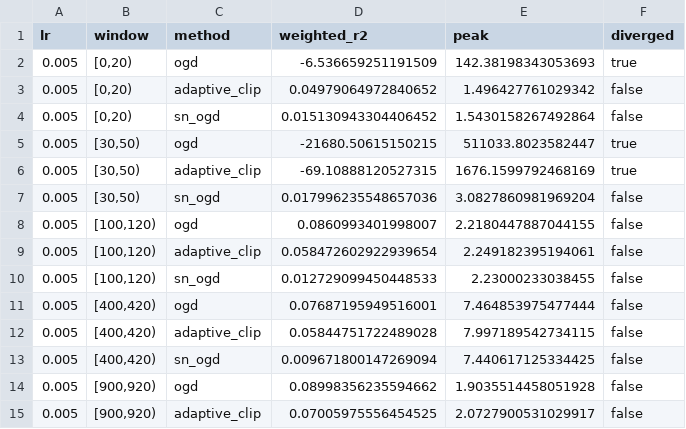
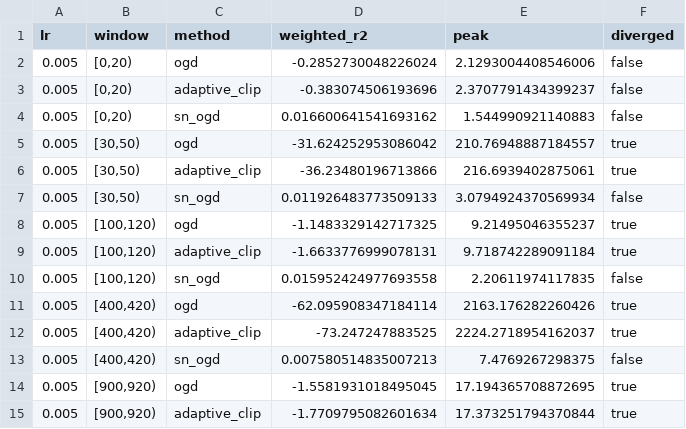
Before and after one commit to rafli-hl/dfsl, a CSV file: results/research/normalize_windows.csv, drawn as a sheet; only a part is shown; the diff covers the shown part only.

```diff
--- a/results/research/normalize_windows.csv
+++ b/results/research/normalize_windows.csv
@@ -1,15 +1,15 @@
 lr,window,method,weighted_r2,peak,diverged
-0.005,"[0,20)",ogd,-6.536659251191509,142.38198343053693,true
-0.005,"[0,20)",adaptive_clip,0.04979064972840652,1.496427761029342,false
-0.005,"[0,20)",sn_ogd,0.015130943304406452,1.5430158267492864,false
-0.005,"[30,50)",ogd,-21680.50615150215,511033.8023582447,true
-0.005,"[30,50)",adaptive_clip,-69.10888120527315,1676.1599792468169,true
-0.005,"[30,50)",sn_ogd,0.017996235548657036,3.0827860981969204,false
-0.005,"[100,120)",ogd,0.0860993401998007,2.2180447887044155,false
-0.005,"[100,120)",adaptive_clip,0.058472602922939654,2.249182395194061,false
-0.005,"[100,120)",sn_ogd,0.012729099450448533,2.23000233038455,false
-0.005,"[400,420)",ogd,0.07687195949516001,7.464853975477444,false
-0.005,"[400,420)",adaptive_clip,0.05844751722489028,7.997189542734115,false
-0.005,"[400,420)",sn_ogd,0.009671800147269094,7.440617125334425,false
-0.005,"[900,920)",ogd,0.08998356235594662,1.9035514458051928,false
-0.005,"[900,920)",adaptive_clip,0.07005975556454525,2.0727900531029917,false
+0.005,"[0,20)",ogd,-0.2852730048226024,2.1293004408546006,false
+0.005,"[0,20)",adaptive_clip,-0.383074506193696,2.3707791434399237,false
+0.005,"[0,20)",sn_ogd,0.016600641541693162,1.544990921140883,false
+0.005,"[30,50)",ogd,-31.624252953086042,210.76948887184557,true
+0.005,"[30,50)",adaptive_clip,-36.23480196713866,216.6939402875061,true
+0.005,"[30,50)",sn_ogd,0.011926483773509133,3.0794924370569934,false
+0.005,"[100,120)",ogd,-1.1483329142717325,9.21495046355237,true
+0.005,"[100,120)",adaptive_clip,-1.6633776999078131,9.718742289091184,true
+0.005,"[100,120)",sn_ogd,0.015952424977693558,2.20611974117835,false
+0.005,"[400,420)",ogd,-62.095908347184114,2163.176282260426,true
+0.005,"[400,420)",adaptive_clip,-73.247247883525,2224.2718954162037,true
+0.005,"[400,420)",sn_ogd,0.007580514835007213,7.4769267298375,false
+0.005,"[900,920)",ogd,-1.5581931018495045,17.194365708872695,true
+0.005,"[900,920)",adaptive_clip,-1.7709795082601634,17.373251794370844,true
```
Also changed, not shown: 37 edited cells elsewhere in this file, results/research/fair_tuning.csv, results/research/fair_tuning_best.csv, 15 other files.
